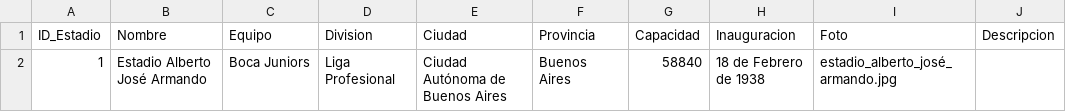
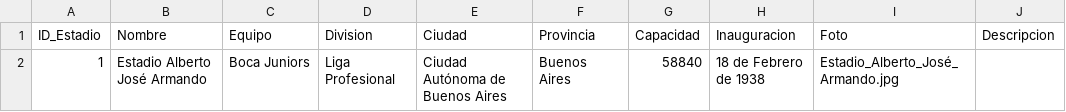
Before and after one commit to futbol-argentino/futbol-argentino, a CSV file: Estadios.csv, drawn as a sheet.

Commit message:
Update Estadios.csv

```diff
--- a/Estadios.csv
+++ b/Estadios.csv
@@ -1,2 +1,2 @@
 ID_Estadio,Nombre,Equipo,Division,Ciudad,Provincia,Capacidad,Inauguracion,Foto,Descripcion
-1,Estadio Alberto José Armando,Boca Juniors,Liga Profesional,Ciudad Autónoma de Buenos Aires,Buenos Aires,58840,18 de Febrero de 1938,estadio_alberto_josé_armando.jpg,
+1,Estadio Alberto José Armando,Boca Juniors,Liga Profesional,Ciudad Autónoma de Buenos Aires,Buenos Aires,58840,18 de Febrero de 1938,Estadio_Alberto_José_Armando.jpg,
```
